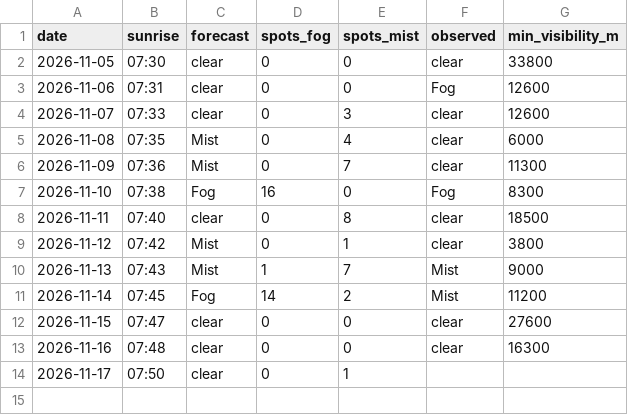
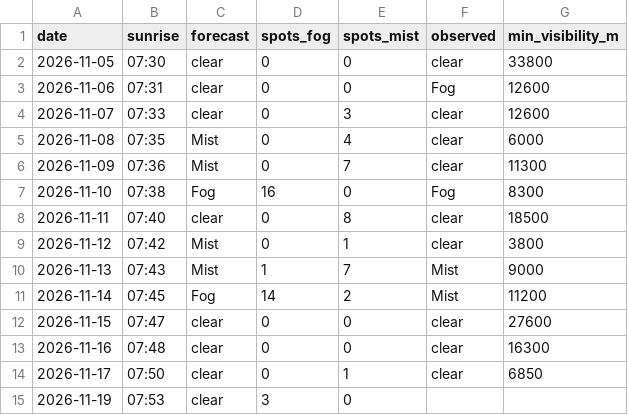
Before and after one commit to PFC-TAK/fog-alert, a CSV file: history.csv, drawn as a sheet.

```diff
--- a/history.csv
+++ b/history.csv
@@ -13,2 +13,3 @@ date,sunrise,forecast,spots_fog,spots_mist,observed,min_visibility_m
 2026-11-16,07:48,clear,0,0,clear,16300
-2026-11-17,07:50,clear,0,1,,
+2026-11-17,07:50,clear,0,1,clear,6850
+2026-11-19,07:53,clear,3,0,,
```
